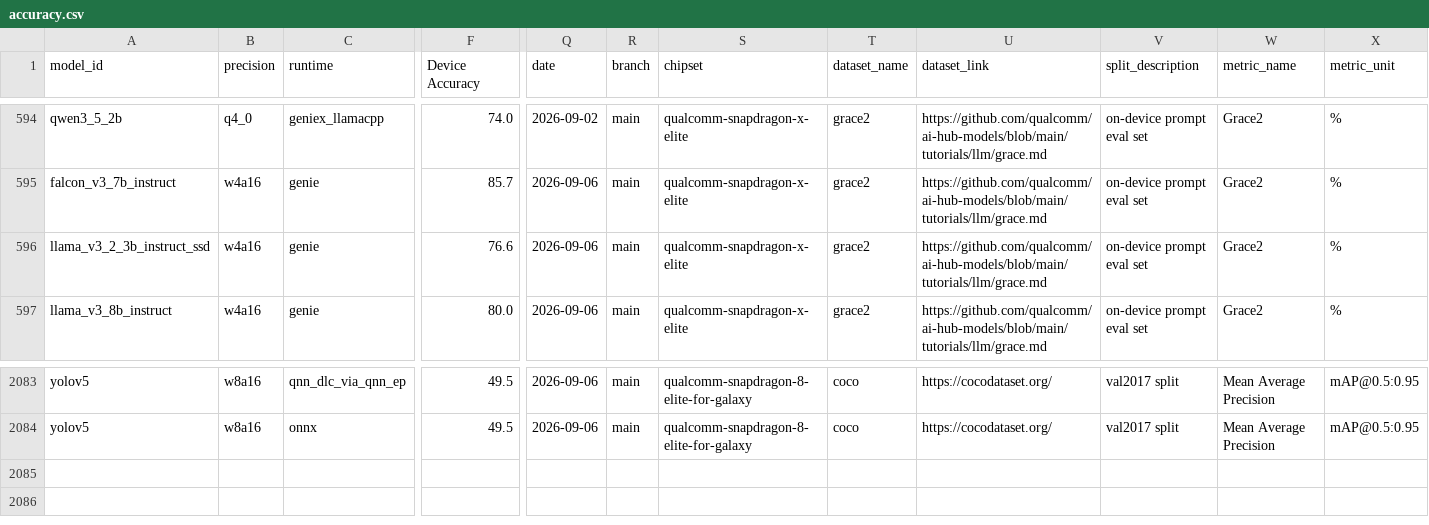
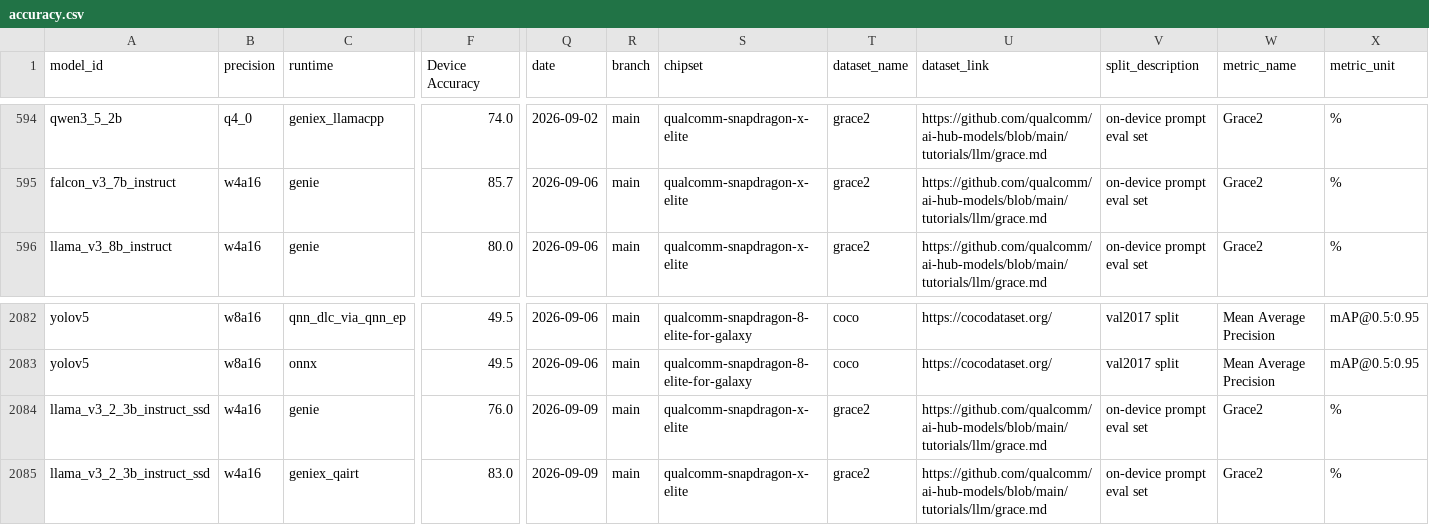
Before and after one commit to Zezo-Ai/ZezoAi-ai-hub-models, a CSV file: src/qai_hub_models/scorecard/intermediates/accuracy.csv, drawn as a sheet; only a part is shown, gaps mark what is left out; removed rows and columns are numbered as before the commit, all else as after; rows hold the shown columns only; the diff names each change by its address in the sheet, - before the commit and + after, or states it on an @@ line.

```diff
--- a/src/qai_hub_models/scorecard/intermediates/accuracy.csv
+++ b/src/qai_hub_models/scorecard/intermediates/accuracy.csv
-row 596: llama_v3_2_3b_instruct_ssd | w4a16 | genie | 76.6 | 2026-09-06 | main | qualcomm-snapdragon-x-elite | grace2 | https://github.com/qualcomm/ai-hub-models/blob/main/tutorials/llm/grace.md | on-device prompt eval set | Grace2 | %
+row 2084: llama_v3_2_3b_instruct_ssd | w4a16 | genie | 76.0 | 2026-09-09 | main | qualcomm-snapdragon-x-elite | grace2 | https://github.com/qualcomm/ai-hub-models/blob/main/tutorials/llm/grace.md | on-device prompt eval set | Grace2 | %
+row 2085: llama_v3_2_3b_instruct_ssd | w4a16 | geniex_qairt | 83.0 | 2026-09-09 | main | qualcomm-snapdragon-x-elite | grace2 | https://github.com/qualcomm/ai-hub-models/blob/main/tutorials/llm/grace.md | on-device prompt eval set | Grace2 | %
```
Also changed, not shown: 8 other files.
